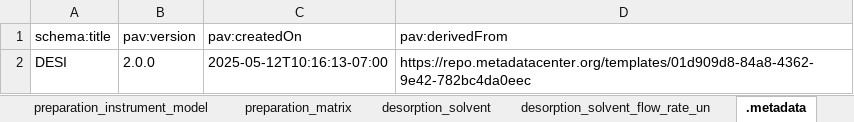
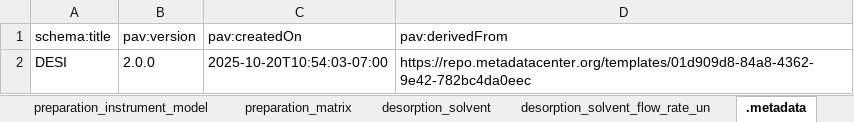
Before and after one commit to hubmapconsortium/dataset-metadata-spreadsheet, an Excel workbook: desi/latest/desi.xlsx, sheet .metadata, drawn as a sheet; values as stored, in another font and other column widths than the file's, no borders; the diff names each change by its address in the sheet, - before the commit and + after, or states it on an @@ line.

Commit message:
Update IMS metadata templates to use updated descriptions

```diff
--- a/desi/latest/desi.xlsx (sheet .metadata)
+++ b/desi/latest/desi.xlsx (sheet .metadata)
-C2 (pav:createdOn): 2025-05-12T10:16:13-07:00
+C2 (pav:createdOn): 2025-10-20T10:54:03-07:00
```
Also changed, not shown: sheet dataset_type, sheet acquisition_instrument_model, sheet acquisition_instrument_vendor, sheet ms_ionization_technique, desi/v2.0.0/desi-v2.0.0.xlsx, maldi/latest/maldi.xlsx, 15 other files.
